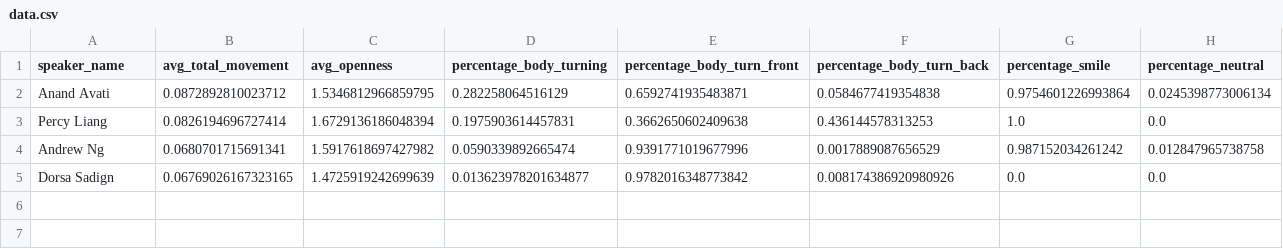
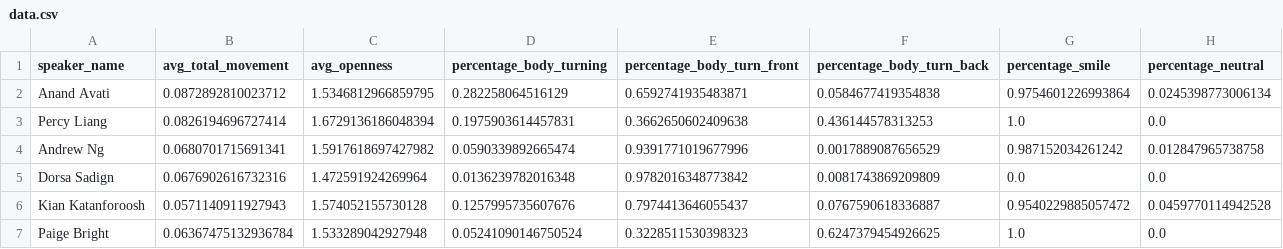
Before and after one commit to gaushh/Expressiveness-Detection, a CSV file: data.csv, drawn as a sheet.

Commit message:
All data included

```diff
--- a/data.csv
+++ b/data.csv
@@ -4,2 +4,4 @@ Percy Liang,0.0826194696727414,1.6729136186048394,0.1975903614457831,0.366265060
 Andrew Ng,0.0680701715691341,1.5917618697427982,0.0590339892665474,0.9391771019677996,0.0017889087656529,0.987152034261242,0.012847965738758
-Dorsa Sadign,0.06769026167323165,1.4725919242699639,0.013623978201634877,0.9782016348773842,0.008174386920980926,0.0,0.0
+Dorsa Sadign,0.0676902616732316,1.472591924269964,0.0136239782016348,0.9782016348773842,0.0081743869209809,0.0,0.0
+Kian Katanforoosh,0.0571140911927943,1.574052155730128,0.1257995735607676,0.7974413646055437,0.0767590618336887,0.9540229885057472,0.0459770114942528
+Paige Bright,0.06367475132936784,1.533289042927948,0.05241090146750524,0.3228511530398323,0.6247379454926625,1.0,0.0
```
Also changed, not shown: 2 other files.
